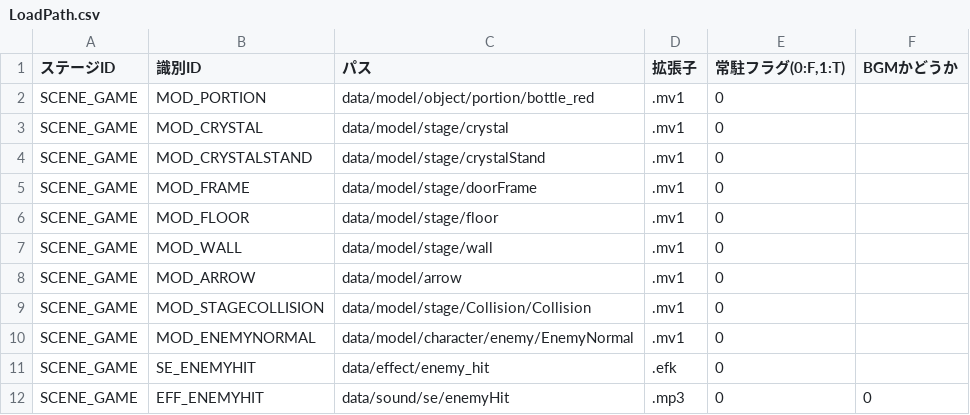
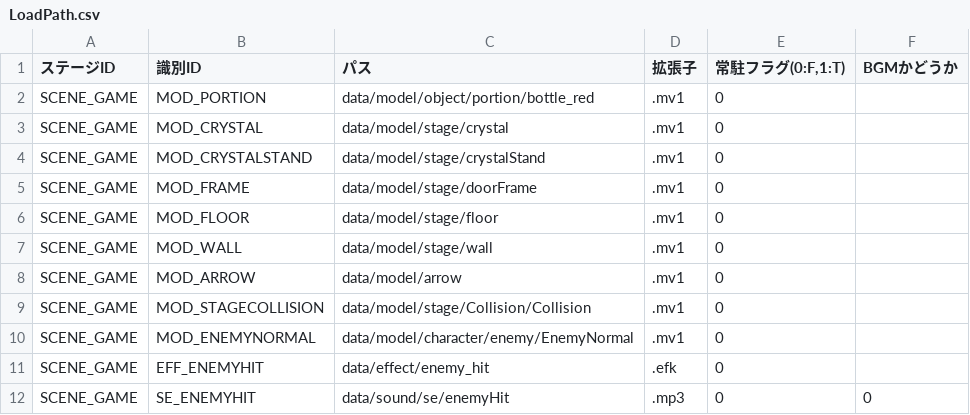
Before and after one commit to nkd10121/EmploymentWorks, a CSV file: EmploymentWork/data/csv/LoadPath.csv, drawn as a sheet.

```diff
--- a/EmploymentWork/data/csv/LoadPath.csv
+++ b/EmploymentWork/data/csv/LoadPath.csv
@@ -10,3 +10,3 @@ SCENE_GAME,MOD_STAGECOLLISION,data/model/stage/Collision/Collision,.mv1,0,
 SCENE_GAME,MOD_ENEMYNORMAL,data/model/character/enemy/EnemyNormal,.mv1,0,
-SCENE_GAME,SE_ENEMYHIT,data/effect/enemy_hit,.efk,0,
-SCENE_GAME,EFF_ENEMYHIT,data/sound/se/enemyHit,.mp3,0,0
+SCENE_GAME,EFF_ENEMYHIT,data/effect/enemy_hit,.efk,0,
+SCENE_GAME,SE_ENEMYHIT,data/sound/se/enemyHit,.mp3,0,0
```
Also changed, not shown: 2 other files.
